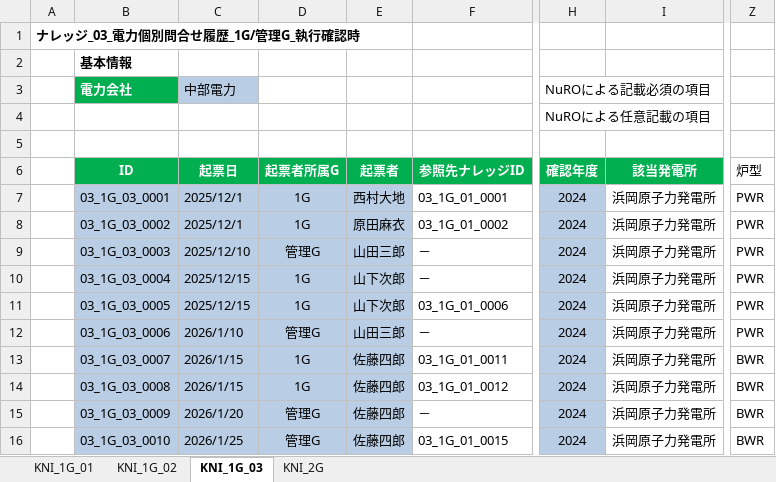
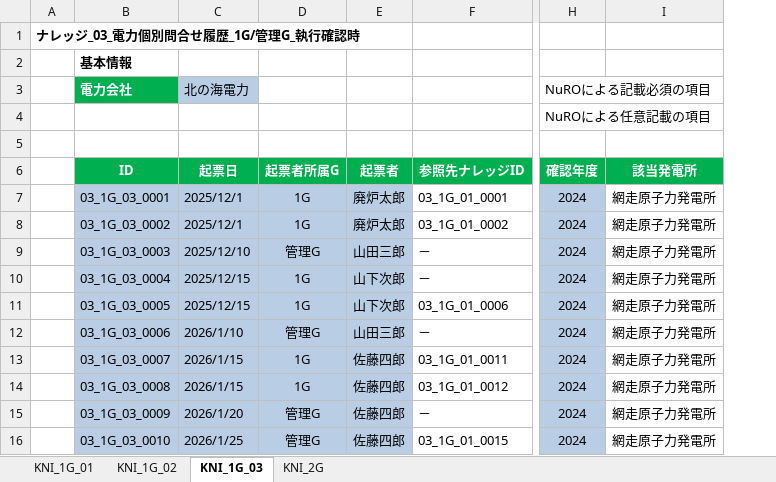
Before and after one commit to monigairu/PPOOCC, an Excel workbook: data/knowledge/F3_knowledge.xlsx, sheet KNI_1G_03, drawn as a sheet; only a part is shown, gaps mark what is left out; values as stored, in another font and other column widths than the file's, no borders; the diff names each change by its address in the sheet, - before the commit and + after, or states it on an @@ line.

```diff
--- a/data/knowledge/F3_knowledge.xlsx (sheet KNI_1G_03)
+++ b/data/knowledge/F3_knowledge.xlsx (sheet KNI_1G_03)
-column Z (炉型), rows 7-16: PWR | PWR | PWR | PWR | PWR | PWR | BWR | BWR | BWR | BWR
-C3 (起票日): 中部電力
+C3 (起票日): 北の海電力
-E7 (起票者): 西村大地
+E7 (起票者): 廃炉太郎
-I7:I16 (該当発電所): 浜岡原子力発電所
+I7:I16 (該当発電所): 網走原子力発電所
-E8 (起票者): 原田麻衣
+E8 (起票者): 廃炉太郎
```
Also changed, not shown: sheet KNI_2G, sheet KNI_1G_01, sheet KNI_1G_02, data/knowledge/F3_knowledge_関東電力.xlsx.
